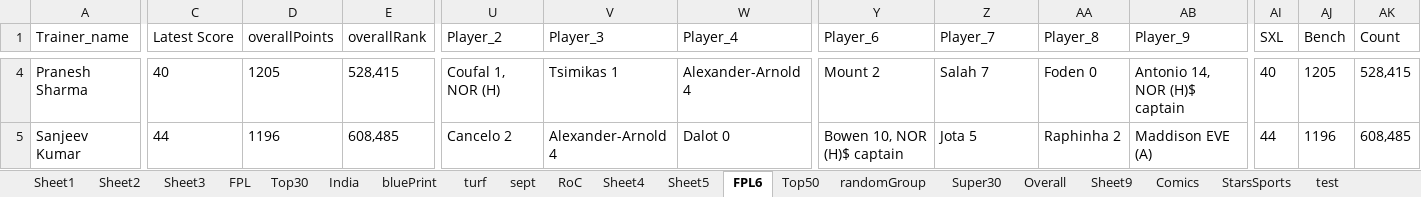
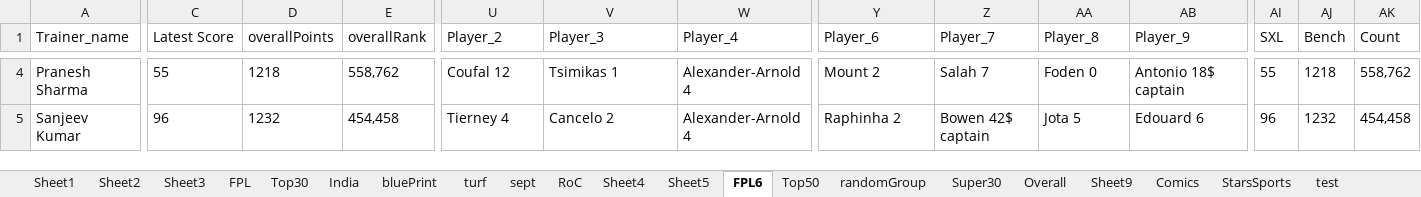
Before and after one commit to TenForBen/TenForBen.github.io, an Excel workbook: EdisonLogs/weather.xlsx, sheet FPL6, drawn as a sheet; only a part is shown, gaps mark what is left out; values as stored, in another font and other column widths than the file's, no borders; the diff covers the shown part only; the diff names each change by its address in the sheet, - before the commit and + after, or states it on an @@ line.

```diff
--- a/EdisonLogs/weather.xlsx (sheet FPL6)
+++ b/EdisonLogs/weather.xlsx (sheet FPL6)
-C4 (Latest Score): 40
+C4 (Latest Score): 55
-D4 (overallPoints): 1205
+D4 (overallPoints): 1218
-E4 (overallRank): 528,415
+E4 (overallRank): 558,762
-U4 (Player_2): Coufal 1, NOR (H)
+U4 (Player_2): Coufal 12
-AB4 (Player_9): Antonio 14, NOR (H)$ captain
+AB4 (Player_9): Antonio 18$ captain
-AI4 (SXL): 40
+AI4 (SXL): 55
-AJ4 (Bench): 1205
+AJ4 (Bench): 1218
-AK4 (Count): 528,415
+AK4 (Count): 558,762
-C5 (Latest Score): 44
+C5 (Latest Score): 96
-D5 (overallPoints): 1196
+D5 (overallPoints): 1232
-E5 (overallRank): 608,485
+E5 (overallRank): 454,458
-U5 (Player_2): Cancelo 2
+U5 (Player_2): Tierney 4
-V5 (Player_3): Alexander-Arnold 4
+V5 (Player_3): Cancelo 2
-W5 (Player_4): Dalot 0
+W5 (Player_4): Alexander-Arnold 4
-Y5 (Player_6): Bowen 10, NOR (H)$ captain
+Y5 (Player_6): Raphinha 2
-Z5 (Player_7): Jota 5
+Z5 (Player_7): Bowen 42$ captain
-AA5 (Player_8): Raphinha 2
+AA5 (Player_8): Jota 5
-AB5 (Player_9): Maddison EVE (A)
+AB5 (Player_9): Edouard 6
-AI5 (SXL): 44
+AI5 (SXL): 96
-AJ5 (Bench): 1196
+AJ5 (Bench): 1232
-AK5 (Count): 608,485
+AK5 (Count): 454,458
```
Also changed, not shown: 397 edited cells elsewhere in this sheet, FPL/Excellent JSON.xlsm, 4 other files.
